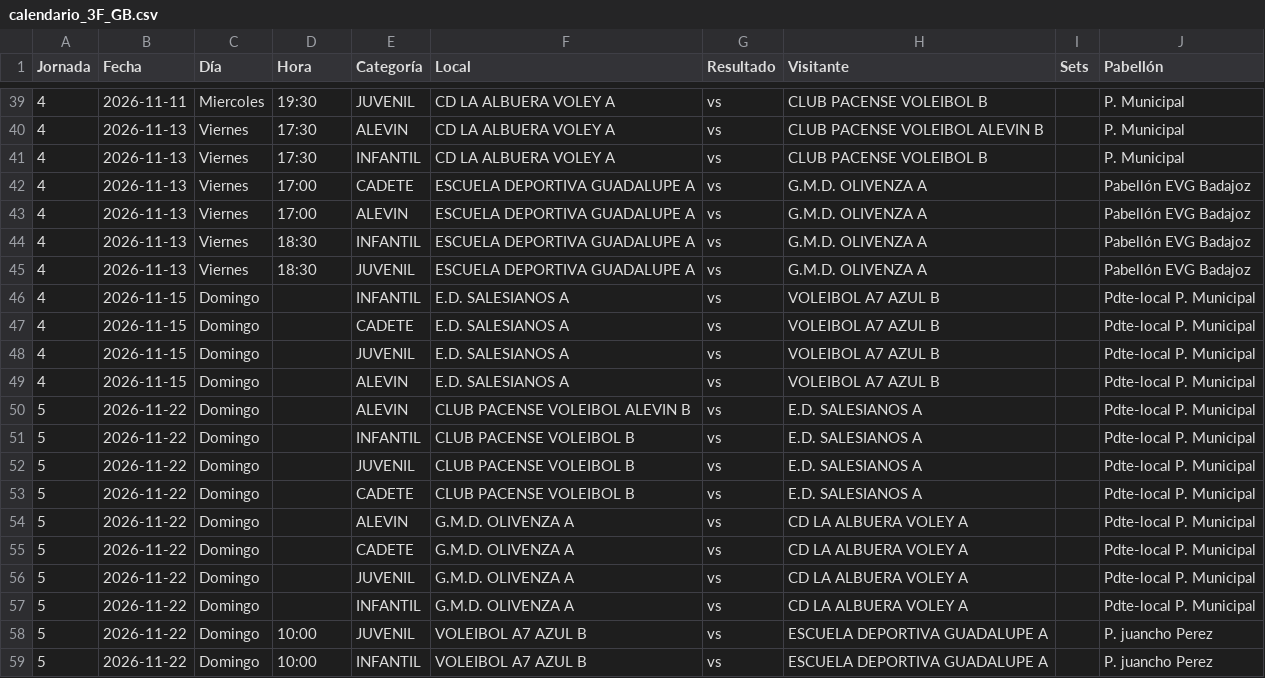
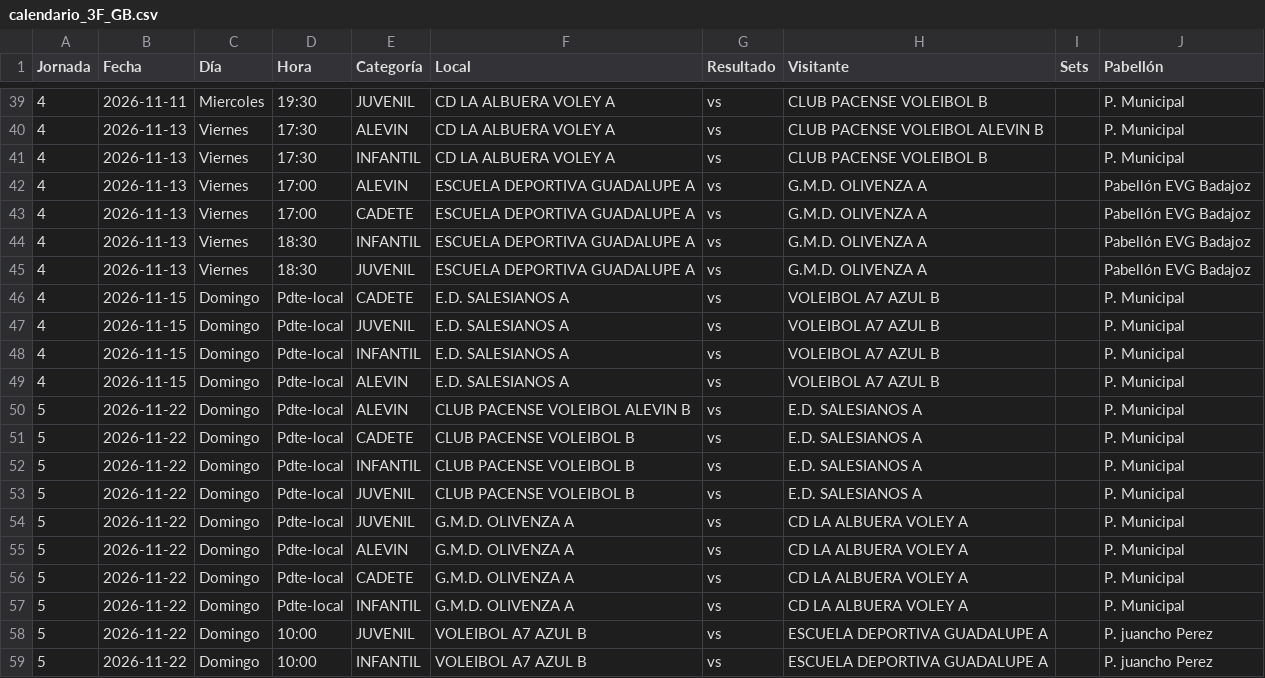
Before and after one commit to kapi21/marcador-voley, a CSV file: calendario/calendario_3F_GB.csv, drawn as a sheet; only a part is shown, gaps mark what is left out; the diff covers the shown part only.

```diff
--- a/calendario/calendario_3F_GB.csv
+++ b/calendario/calendario_3F_GB.csv
@@ -41,18 +41,18 @@
 4;2026-11-13;Viernes;17:30;INFANTIL;CD LA ALBUERA VOLEY A;vs;CLUB PACENSE VOLEIBOL B;;P. Municipal
+4;2026-11-13;Viernes;17:00;ALEVIN;ESCUELA DEPORTIVA GUADALUPE A;vs;G.M.D. OLIVENZA A;;Pabellón EVG Badajoz
 4;2026-11-13;Viernes;17:00;CADETE;ESCUELA DEPORTIVA GUADALUPE A;vs;G.M.D. OLIVENZA A;;Pabellón EVG Badajoz
-4;2026-11-13;Viernes;17:00;ALEVIN;ESCUELA DEPORTIVA GUADALUPE A;vs;G.M.D. OLIVENZA A;;Pabellón EVG Badajoz
 4;2026-11-13;Viernes;18:30;INFANTIL;ESCUELA DEPORTIVA GUADALUPE A;vs;G.M.D. OLIVENZA A;;Pabellón EVG Badajoz
 4;2026-11-13;Viernes;18:30;JUVENIL;ESCUELA DEPORTIVA GUADALUPE A;vs;G.M.D. OLIVENZA A;;Pabellón EVG Badajoz
-4;2026-11-15;Domingo;;INFANTIL;E.D. SALESIANOS A;vs;VOLEIBOL A7 AZUL B;;Pdte-local P. Municipal
-4;2026-11-15;Domingo;;CADETE;E.D. SALESIANOS A;vs;VOLEIBOL A7 AZUL B;;Pdte-local P. Municipal
-4;2026-11-15;Domingo;;JUVENIL;E.D. SALESIANOS A;vs;VOLEIBOL A7 AZUL B;;Pdte-local P. Municipal
-4;2026-11-15;Domingo;;ALEVIN;E.D. SALESIANOS A;vs;VOLEIBOL A7 AZUL B;;Pdte-local P. Municipal
-5;2026-11-22;Domingo;;ALEVIN;CLUB PACENSE VOLEIBOL ALEVIN B;vs;E.D. SALESIANOS A;;Pdte-local P. Municipal
-5;2026-11-22;Domingo;;INFANTIL;CLUB PACENSE VOLEIBOL B;vs;E.D. SALESIANOS A;;Pdte-local P. Municipal
-5;2026-11-22;Domingo;;JUVENIL;CLUB PACENSE VOLEIBOL B;vs;E.D. SALESIANOS A;;Pdte-local P. Municipal
-5;2026-11-22;Domingo;;CADETE;CLUB PACENSE VOLEIBOL B;vs;E.D. SALESIANOS A;;Pdte-local P. Municipal
-5;2026-11-22;Domingo;;ALEVIN;G.M.D. OLIVENZA A;vs;CD LA ALBUERA VOLEY A;;Pdte-local P. Municipal
-5;2026-11-22;Domingo;;CADETE;G.M.D. OLIVENZA A;vs;CD LA ALBUERA VOLEY A;;Pdte-local P. Municipal
-5;2026-11-22;Domingo;;JUVENIL;G.M.D. OLIVENZA A;vs;CD LA ALBUERA VOLEY A;;Pdte-local P. Municipal
-5;2026-11-22;Domingo;;INFANTIL;G.M.D. OLIVENZA A;vs;CD LA ALBUERA VOLEY A;;Pdte-local P. Municipal
+4;2026-11-15;Domingo;Pdte-local;CADETE;E.D. SALESIANOS A;vs;VOLEIBOL A7 AZUL B;;P. Municipal
+4;2026-11-15;Domingo;Pdte-local;JUVENIL;E.D. SALESIANOS A;vs;VOLEIBOL A7 AZUL B;;P. Municipal
+4;2026-11-15;Domingo;Pdte-local;INFANTIL;E.D. SALESIANOS A;vs;VOLEIBOL A7 AZUL B;;P. Municipal
+4;2026-11-15;Domingo;Pdte-local;ALEVIN;E.D. SALESIANOS A;vs;VOLEIBOL A7 AZUL B;;P. Municipal
+5;2026-11-22;Domingo;Pdte-local;ALEVIN;CLUB PACENSE VOLEIBOL ALEVIN B;vs;E.D. SALESIANOS A;;P. Municipal
+5;2026-11-22;Domingo;Pdte-local;CADETE;CLUB PACENSE VOLEIBOL B;vs;E.D. SALESIANOS A;;P. Municipal
+5;2026-11-22;Domingo;Pdte-local;INFANTIL;CLUB PACENSE VOLEIBOL B;vs;E.D. SALESIANOS A;;P. Municipal
+5;2026-11-22;Domingo;Pdte-local;JUVENIL;CLUB PACENSE VOLEIBOL B;vs;E.D. SALESIANOS A;;P. Municipal
+5;2026-11-22;Domingo;Pdte-local;JUVENIL;G.M.D. OLIVENZA A;vs;CD LA ALBUERA VOLEY A;;P. Municipal
+5;2026-11-22;Domingo;Pdte-local;ALEVIN;G.M.D. OLIVENZA A;vs;CD LA ALBUERA VOLEY A;;P. Municipal
+5;2026-11-22;Domingo;Pdte-local;CADETE;G.M.D. OLIVENZA A;vs;CD LA ALBUERA VOLEY A;;P. Municipal
+5;2026-11-22;Domingo;Pdte-local;INFANTIL;G.M.D. OLIVENZA A;vs;CD LA ALBUERA VOLEY A;;P. Municipal
 5;2026-11-22;Domingo;10:00;JUVENIL;VOLEIBOL A7 AZUL B;vs;ESCUELA DEPORTIVA GUADALUPE A;;P. juancho Perez
```
Also changed, not shown: 103 edited cells elsewhere in this file, 9 other files.
